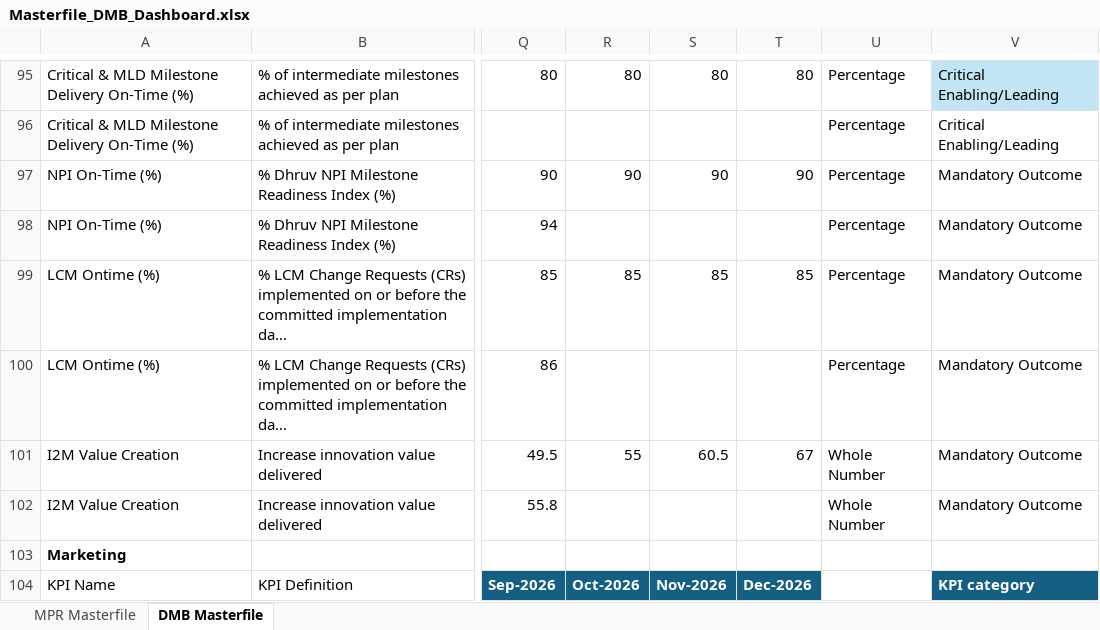
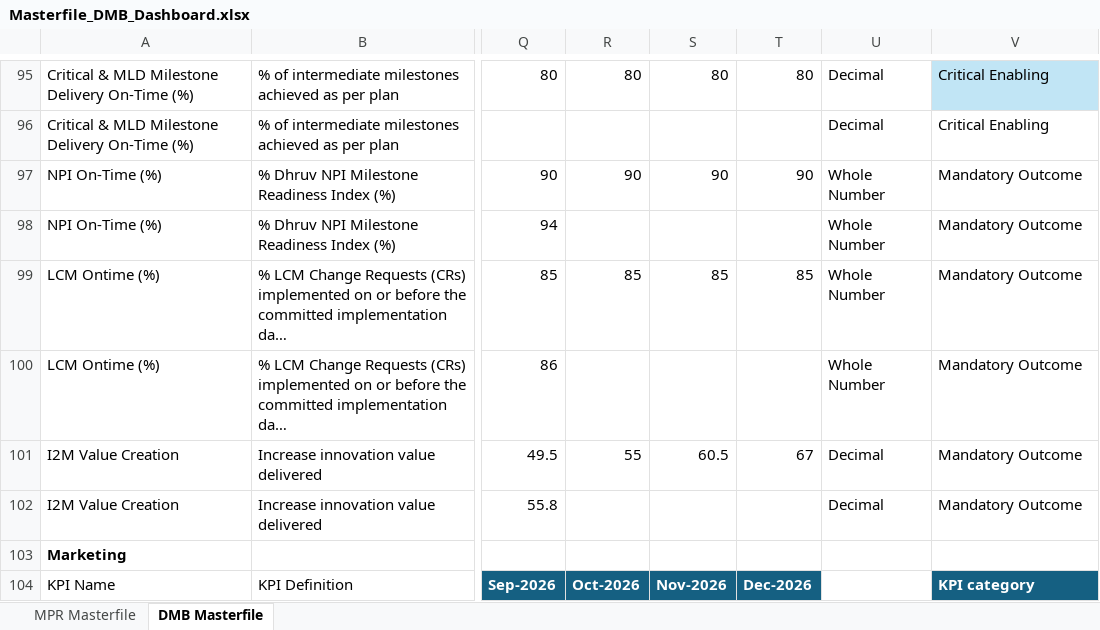
Before and after one commit to pratibha131/DMB-Dashboard, an Excel workbook: data/Masterfile_DMB_Dashboard.xlsx, sheet DMB Masterfile, drawn as a sheet; only a part is shown, gaps mark what is left out; long unchanged cells end in …; values as stored, in another font and other column widths than the file's, no borders; table styles not drawn; the diff covers the shown part only; the diff names each change by its address in the sheet, - before the commit and + after, or states it on an @@ line.

Commit message:
Auto-sync Masterfile_DMB_Dashboard.xlsx from SharePoint via live sync

```diff
--- a/data/Masterfile_DMB_Dashboard.xlsx (sheet DMB Masterfile)
+++ b/data/Masterfile_DMB_Dashboard.xlsx (sheet DMB Masterfile)
-U95:U96: Percentage
+U95:U96: Decimal
-V95:V96: Critical Enabling/Leading
+V95:V96: Critical Enabling
-U97:U100: Percentage
+U97:U100: Whole Number
-U101:U102: Whole Number
+U101:U102: Decimal
```
Also changed, not shown: 157 edited cells elsewhere in this sheet, sheet MPR Masterfile, hidden cells.
